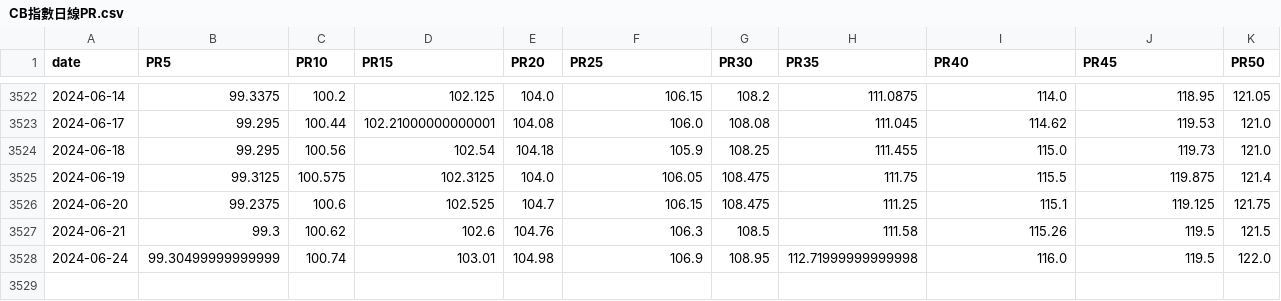
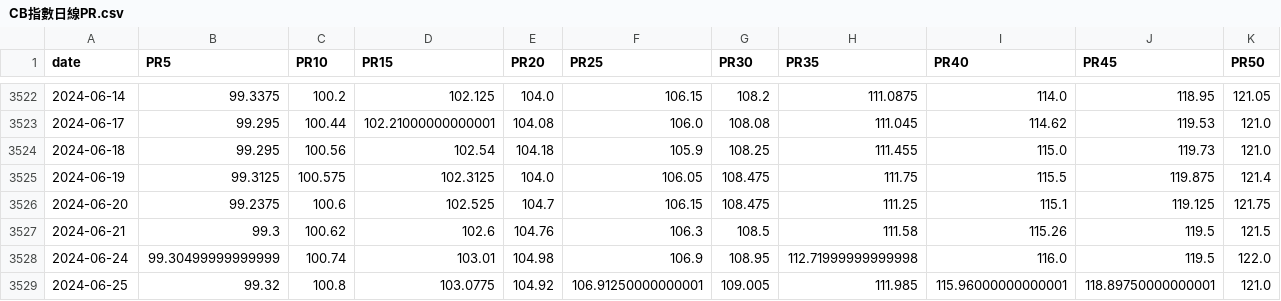
Before and after one commit to catt5881/CBc, a CSV file: CB指數日線PR.csv, drawn as a sheet; only a part is shown, gaps mark what is left out; rows hold the shown columns only; the diff names each change by its address in the sheet, - before the commit and + after, or states it on an @@ line.

```diff
--- a/CB指數日線PR.csv
+++ b/CB指數日線PR.csv
+row 3529: 2024-06-25 | 99.32 | 100.8 | 103.0775 | 104.92 | 106.91250000000001 | 109.005 | 111.985 | 115.96000000000001 | 118.89750000000001 | 121.0
```
Also changed, not shown: allstock_評分Q.csv, df_combined_評分Q.csv, 14 other files.
